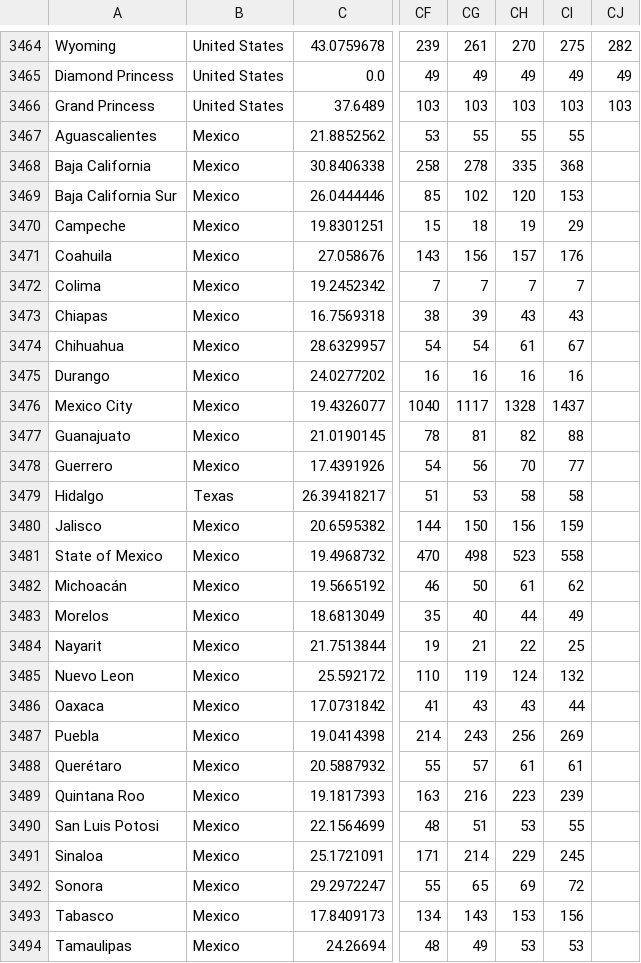
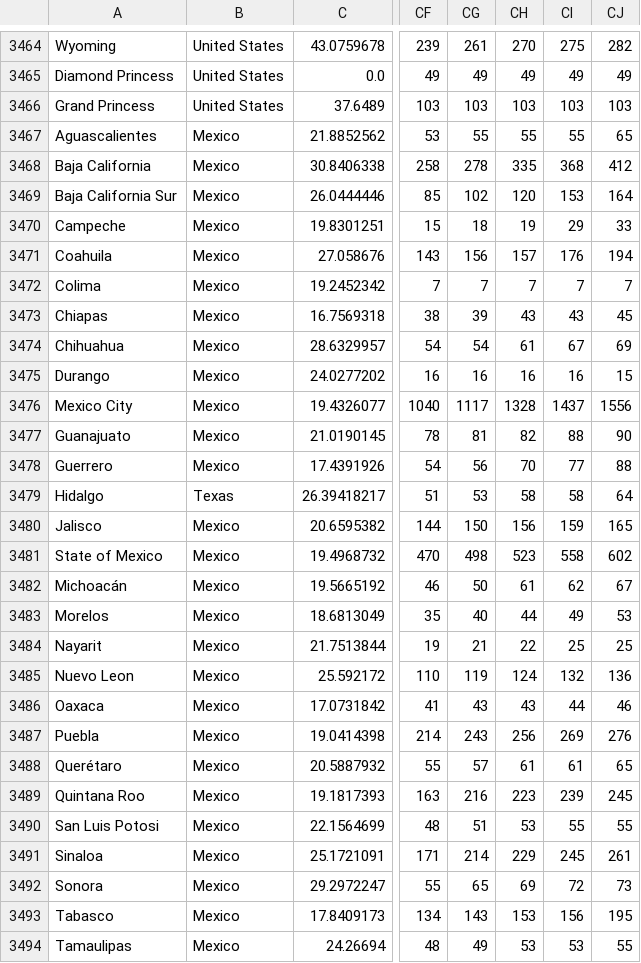
Before and after one commit to jcampos8782/COVID19-API, a CSV file: data/processed/covid19/confirmed.csv, drawn as a sheet; only a part is shown, gaps mark what is left out; the diff covers the shown part only; the diff names each change by its address in the sheet, - before the commit and + after, or states it on an @@ line.

Commit message:
Data fix

```diff
--- a/data/processed/covid19/confirmed.csv
+++ b/data/processed/covid19/confirmed.csv
-CJ3467: (empty)
+CJ3467: 65
-CJ3468: (empty)
+CJ3468: 412
-CJ3469: (empty)
+CJ3469: 164
-CJ3470: (empty)
+CJ3470: 33
-CJ3471: (empty)
+CJ3471: 194
-CJ3472: (empty)
+CJ3472: 7
-CJ3473: (empty)
+CJ3473: 45
-CJ3474: (empty)
+CJ3474: 69
-CJ3475: (empty)
+CJ3475: 15
-CJ3476: (empty)
+CJ3476: 1556
-CJ3477: (empty)
+CJ3477: 90
-CJ3478: (empty)
+CJ3478: 88
-CJ3479: (empty)
+CJ3479: 64
-CJ3480: (empty)
+CJ3480: 165
-CJ3481: (empty)
+CJ3481: 602
-CJ3482: (empty)
+CJ3482: 67
-CJ3483: (empty)
+CJ3483: 53
-CJ3484: (empty)
+CJ3484: 25
-CJ3485: (empty)
+CJ3485: 136
-CJ3486: (empty)
+CJ3486: 46
-CJ3487: (empty)
+CJ3487: 276
-CJ3488: (empty)
+CJ3488: 65
-CJ3489: (empty)
+CJ3489: 245
-CJ3490: (empty)
+CJ3490: 55
-CJ3491: (empty)
+CJ3491: 261
-CJ3492: (empty)
+CJ3492: 73
-CJ3493: (empty)
+CJ3493: 195
-CJ3494: (empty)
+CJ3494: 55
```
Also changed, not shown: 4 edited cells elsewhere in this file, data/processed/covid19/deaths.csv.
